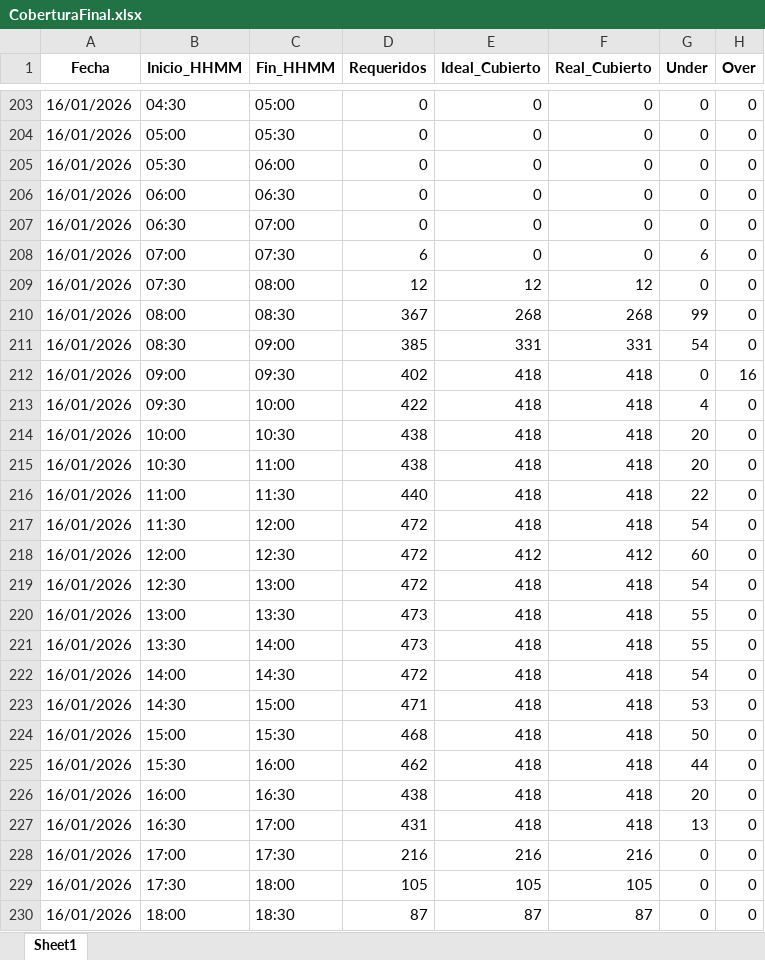
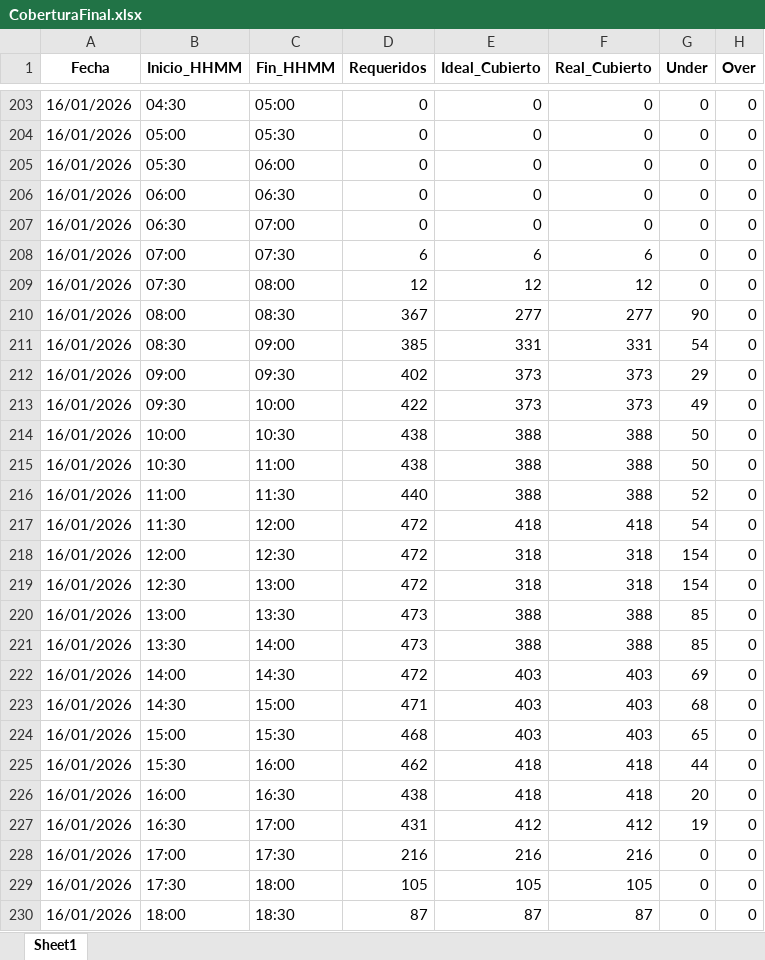
Before and after one commit to skinnygore1213-max/Proyect_WFM, an Excel workbook: Result/CoberturaFinal.xlsx, sheet Sheet1, drawn as a sheet; only a part is shown, gaps mark what is left out; values as stored, in another font and other column widths than the file's, no borders; the diff covers the shown part only; the diff names each change by its address in the sheet, - before the commit and + after, or states it on an @@ line.

```diff
--- a/Result/CoberturaFinal.xlsx (sheet Sheet1)
+++ b/Result/CoberturaFinal.xlsx (sheet Sheet1)
-E208 (Ideal_Cubierto): 0
+E208 (Ideal_Cubierto): 6
-F208 (Real_Cubierto): 0
+F208 (Real_Cubierto): 6
-G208 (Under): 6
+G208 (Under): 0
-E210 (Ideal_Cubierto): 268
+E210 (Ideal_Cubierto): 277
-F210 (Real_Cubierto): 268
+F210 (Real_Cubierto): 277
-G210 (Under): 99
+G210 (Under): 90
-E212:E213 (Ideal_Cubierto): 418
+E212:E213 (Ideal_Cubierto): 373
-F212:F213 (Real_Cubierto): 418
+F212:F213 (Real_Cubierto): 373
-G212 (Under): 0
+G212 (Under): 29
-H212 (Over): 16
+H212 (Over): 0
-G213 (Under): 4
+G213 (Under): 49
-E214:E216 (Ideal_Cubierto): 418
+E214:E216 (Ideal_Cubierto): 388
-F214:F216 (Real_Cubierto): 418
+F214:F216 (Real_Cubierto): 388
-G214:G215 (Under): 20
+G214:G215 (Under): 50
-G216 (Under): 22
+G216 (Under): 52
-E218 (Ideal_Cubierto): 412
+E218 (Ideal_Cubierto): 318
-F218 (Real_Cubierto): 412
+F218 (Real_Cubierto): 318
-G218 (Under): 60
+G218 (Under): 154
-E219 (Ideal_Cubierto): 418
+E219 (Ideal_Cubierto): 318
-F219 (Real_Cubierto): 418
+F219 (Real_Cubierto): 318
-G219 (Under): 54
+G219 (Under): 154
-E220:E221 (Ideal_Cubierto): 418
+E220:E221 (Ideal_Cubierto): 388
-F220:F221 (Real_Cubierto): 418
+F220:F221 (Real_Cubierto): 388
-G220:G221 (Under): 55
+G220:G221 (Under): 85
-E222:E224 (Ideal_Cubierto): 418
+E222:E224 (Ideal_Cubierto): 403
-F222:F224 (Real_Cubierto): 418
+F222:F224 (Real_Cubierto): 403
-G222 (Under): 54
+G222 (Under): 69
-G223 (Under): 53
+G223 (Under): 68
-G224 (Under): 50
+G224 (Under): 65
-E227 (Ideal_Cubierto): 418
+E227 (Ideal_Cubierto): 412
-F227 (Real_Cubierto): 418
+F227 (Real_Cubierto): 412
-G227 (Under): 13
+G227 (Under): 19
```
Also changed, not shown: 275 edited cells elsewhere in this sheet, Result/Agents.xlsx, Result/AsignacionTurnos.xlsx, 7 other files.
